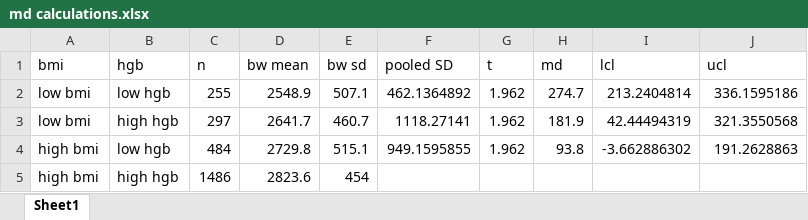
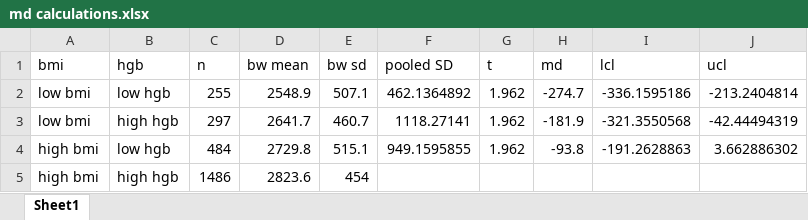
Before and after one commit to ihmeuw/vivarium_research, an Excel workbook: docs/source/gbd2019_models/risk_risk_correlation/maternal_bmi_hgb_birthweight/md calculations.xlsx, sheet Sheet1, drawn as a sheet; values as stored, in another font and other column widths than the file's, no borders; the diff names each change by its address in the sheet, - before the commit and + after, or states it on an @@ line.

```diff
--- a/docs/source/gbd2019_models/risk_risk_correlation/maternal_bmi_hgb_birthweight/md calculations.xlsx (sheet Sheet1)
+++ b/docs/source/gbd2019_models/risk_risk_correlation/maternal_bmi_hgb_birthweight/md calculations.xlsx (sheet Sheet1)
-H2 (md): 274.7
+H2 (md): -274.7
-I2 (lcl): 213.2404814
+I2 (lcl): -336.1595186
-J2 (ucl): 336.1595186
+J2 (ucl): -213.2404814
-H3 (md): 181.9
+H3 (md): -181.9
-I3 (lcl): 42.44494319
+I3 (lcl): -321.3550568
-J3 (ucl): 321.3550568
+J3 (ucl): -42.44494319
-H4 (md): 93.8
+H4 (md): -93.8
-I4 (lcl): -3.662886302
+I4 (lcl): -191.2628863
-J4 (ucl): 191.2628863
+J4 (ucl): 3.662886302
```
Also changed, not shown: 1 other file.
